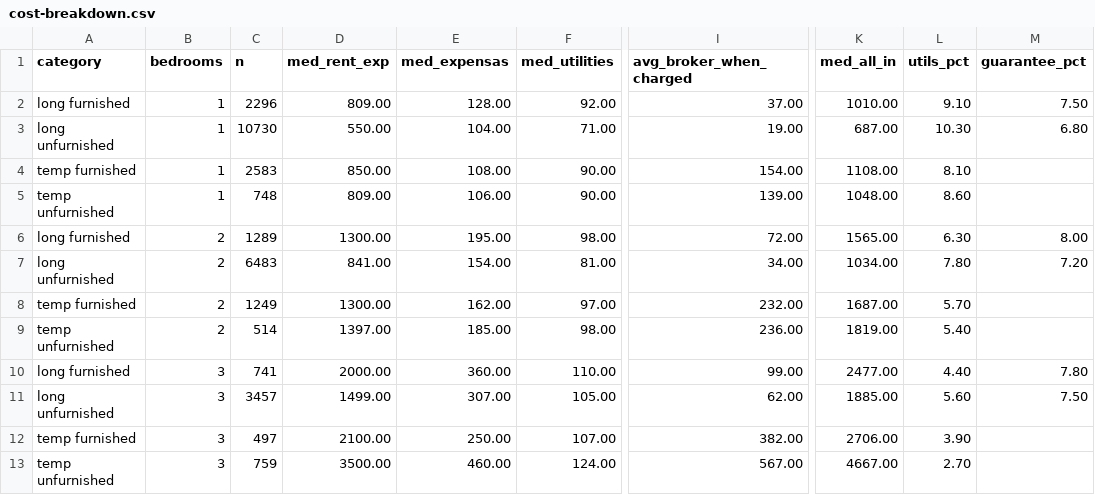
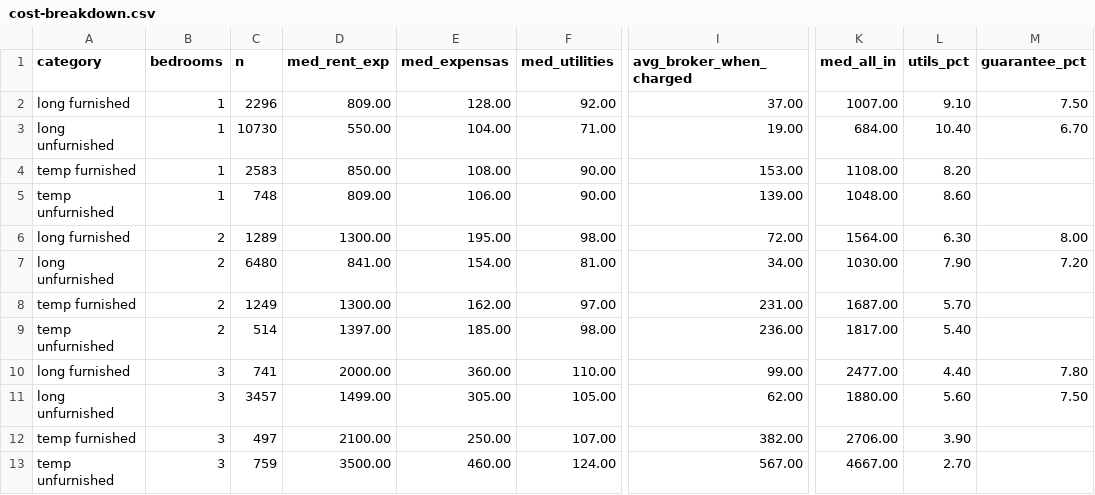
Before and after one commit to unitrank/buenos-aires-rental-market, a CSV file: data/latest/cost-breakdown.csv, drawn as a sheet; only a part is shown, gaps mark what is left out; the diff names each change by its address in the sheet, - before the commit and + after, or states it on an @@ line.

```diff
--- a/data/latest/cost-breakdown.csv
+++ b/data/latest/cost-breakdown.csv
-K2 (med_all_in): 1010.00
+K2 (med_all_in): 1007.00
-K3 (med_all_in): 687.00
+K3 (med_all_in): 684.00
-L3 (utils_pct): 10.30
+L3 (utils_pct): 10.40
-M3 (guarantee_pct): 6.80
+M3 (guarantee_pct): 6.70
-I4 (avg_broker_when_charged): 154.00
+I4 (avg_broker_when_charged): 153.00
-L4 (utils_pct): 8.10
+L4 (utils_pct): 8.20
-K6 (med_all_in): 1565.00
+K6 (med_all_in): 1564.00
-C7 (n): 6483
+C7 (n): 6480
-K7 (med_all_in): 1034.00
+K7 (med_all_in): 1030.00
-L7 (utils_pct): 7.80
+L7 (utils_pct): 7.90
-I8 (avg_broker_when_charged): 232.00
+I8 (avg_broker_when_charged): 231.00
-K9 (med_all_in): 1819.00
+K9 (med_all_in): 1817.00
-E11 (med_expensas): 307.00
+E11 (med_expensas): 305.00
-K11 (med_all_in): 1885.00
+K11 (med_all_in): 1880.00
```
Also changed, not shown: data/history/uaci-2026-11.csv, data/latest/by-barrio.csv, 7 other files.
